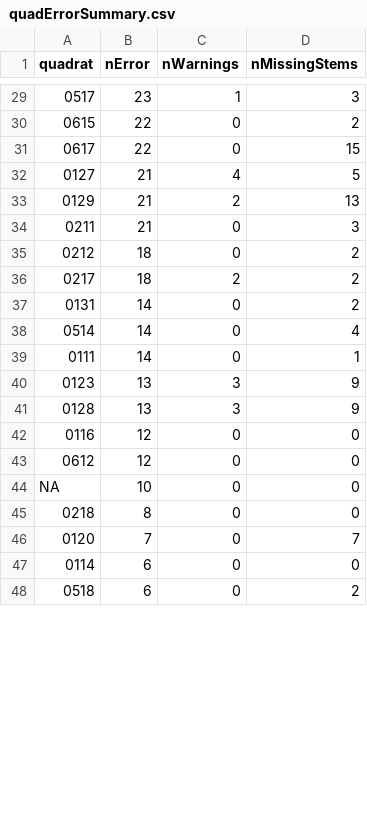
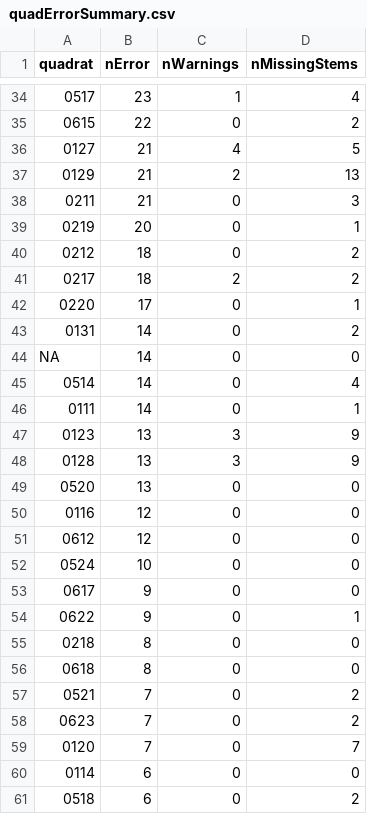
Before and after one commit to SCBI-ForestGEO/2023census, a CSV file: QAQC_reports/quadErrorSummary.csv, drawn as a sheet; only a part is shown, gaps mark what is left out; the diff covers the shown part only.

```diff
--- a/QAQC_reports/quadErrorSummary.csv
+++ b/QAQC_reports/quadErrorSummary.csv
@@ -29,4 +34,3 @@
-"0517",23,1,3
+"0517",23,1,4
 "0615",22,0,2
-"0617",22,0,15
 "0127",21,4,5
@@ -34,5 +38,8 @@
 "0211",21,0,3
+"0219",20,0,1
 "0212",18,0,2
 "0217",18,2,2
+"0220",17,0,1
 "0131",14,0,2
+NA,14,0,0
 "0514",14,0,4
@@ -41,6 +48,12 @@
 "0128",13,3,9
+"0520",13,0,0
 "0116",12,0,0
 "0612",12,0,0
-NA,10,0,0
+"0524",10,0,0
+"0617",9,0,0
+"0622",9,0,1
 "0218",8,0,0
+"0618",8,0,0
+"0521",7,0,2
+"0623",7,0,2
 "0120",7,0,7
```
Also changed, not shown: 15 added rows, 4 removed rows and 9 edited cells elsewhere in this file, QAQC_reports/allWarnings.csv, QAQC_reports/quadErrorTable.csv, 4 other files.
